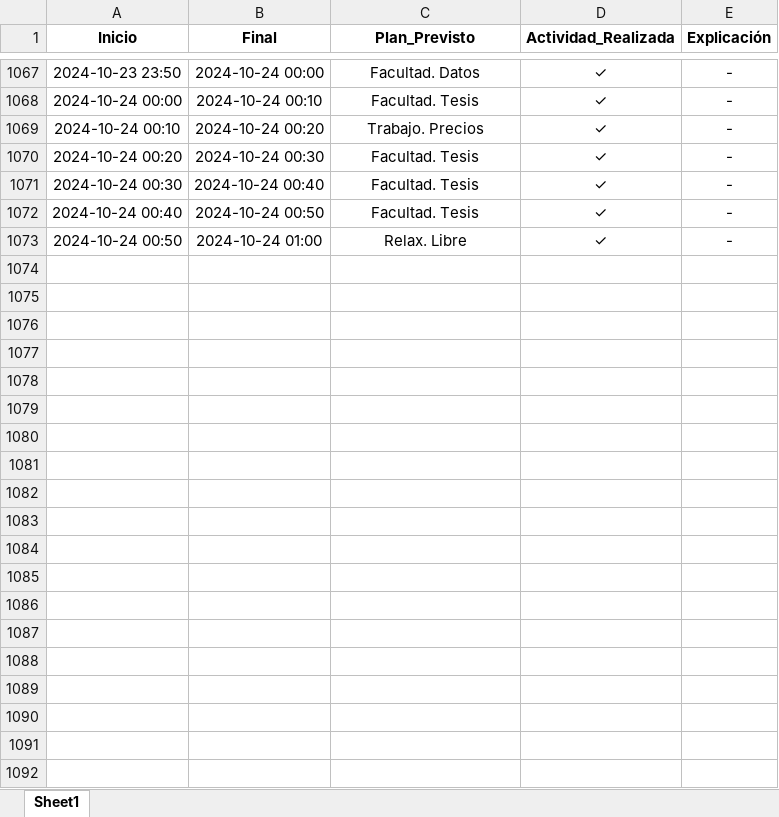
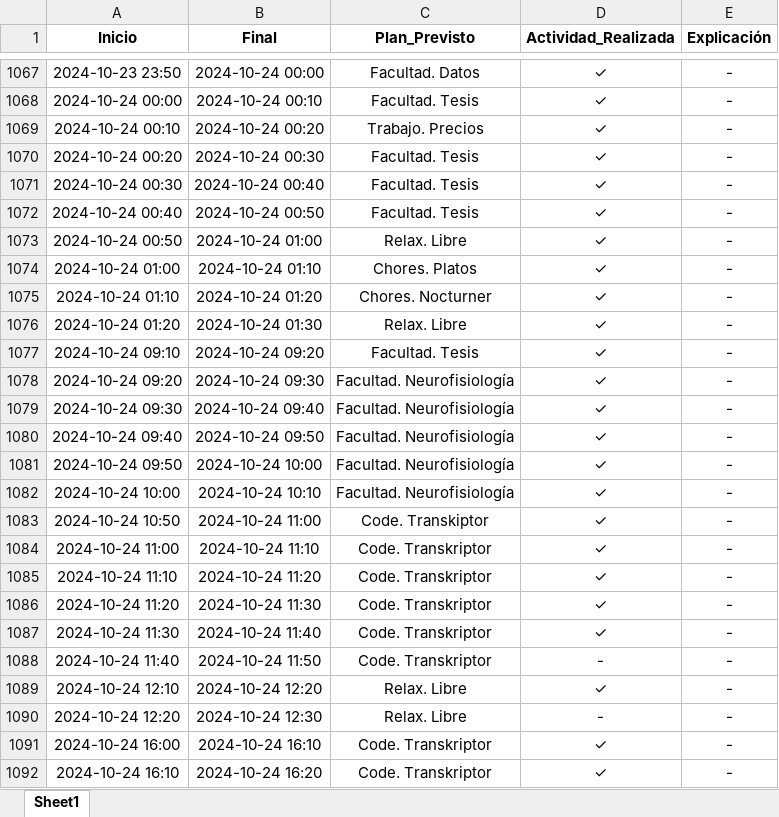
Before and after one commit to Rogoyin/Actracker, an Excel workbook: Periods.xlsx, sheet Sheet1, drawn as a sheet; only a part is shown, gaps mark what is left out; values as stored, in another font and other column widths than the file's, no borders; charts and pictures not drawn; the diff covers the shown part only; the diff names each change by its address in the sheet, - before the commit and + after, or states it on an @@ line.

```diff
--- a/Periods.xlsx (sheet Sheet1)
+++ b/Periods.xlsx (sheet Sheet1)
+row 1074: 2024-10-24 01:00 | 2024-10-24 01:10 | Chores. Platos | ✓ | -
+row 1075: 2024-10-24 01:10 | 2024-10-24 01:20 | Chores. Nocturner | ✓ | -
+row 1076: 2024-10-24 01:20 | 2024-10-24 01:30 | Relax. Libre | ✓ | -
+row 1077: 2024-10-24 09:10 | 2024-10-24 09:20 | Facultad. Tesis | ✓ | -
+row 1078: 2024-10-24 09:20 | 2024-10-24 09:30 | Facultad. Neurofisiología | ✓ | -
+row 1079: 2024-10-24 09:30 | 2024-10-24 09:40 | Facultad. Neurofisiología | ✓ | -
+row 1080: 2024-10-24 09:40 | 2024-10-24 09:50 | Facultad. Neurofisiología | ✓ | -
+row 1081: 2024-10-24 09:50 | 2024-10-24 10:00 | Facultad. Neurofisiología | ✓ | -
+row 1082: 2024-10-24 10:00 | 2024-10-24 10:10 | Facultad. Neurofisiología | ✓ | -
+row 1083: 2024-10-24 10:50 | 2024-10-24 11:00 | Code. Transkiptor | ✓ | -
+row 1084: 2024-10-24 11:00 | 2024-10-24 11:10 | Code. Transkriptor | ✓ | -
+row 1085: 2024-10-24 11:10 | 2024-10-24 11:20 | Code. Transkriptor | ✓ | -
+row 1086: 2024-10-24 11:20 | 2024-10-24 11:30 | Code. Transkriptor | ✓ | -
+row 1087: 2024-10-24 11:30 | 2024-10-24 11:40 | Code. Transkriptor | ✓ | -
+row 1088: 2024-10-24 11:40 | 2024-10-24 11:50 | Code. Transkriptor | - | -
+row 1089: 2024-10-24 12:10 | 2024-10-24 12:20 | Relax. Libre | ✓ | -
+row 1090: 2024-10-24 12:20 | 2024-10-24 12:30 | Relax. Libre | - | -
+row 1091: 2024-10-24 16:00 | 2024-10-24 16:10 | Code. Transkriptor | ✓ | -
+row 1092: 2024-10-24 16:10 | 2024-10-24 16:20 | Code. Transkriptor | ✓ | -
```
Also changed, not shown: 110 added rows elsewhere in this sheet, charts or pictures, 2 other files.
